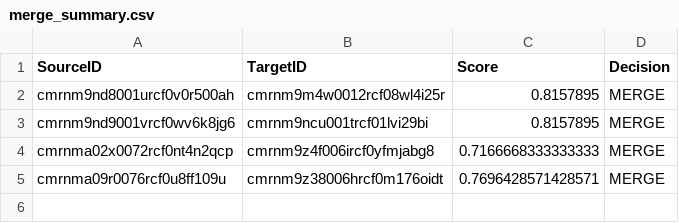
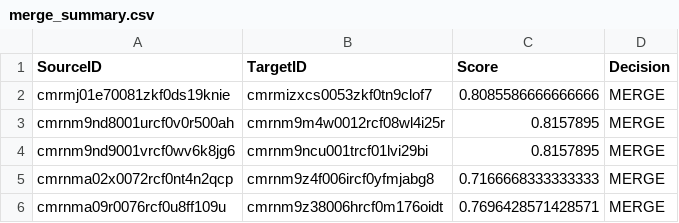
Before and after one commit to 21r91a7349-svg/quickcomapre, a CSV file: merge_summary.csv, drawn as a sheet.

```diff
--- a/merge_summary.csv
+++ b/merge_summary.csv
@@ -1,2 +1,3 @@
 SourceID,TargetID,Score,Decision
+cmrmj01e70081zkf0ds19knie,cmrmizxcs0053zkf0tn9clof7,0.8085586666666666,MERGE
 cmrnm9nd8001urcf0v0r500ah,cmrnm9m4w0012rcf08wl4i25r,0.8157895,MERGE
```
Also changed, not shown: 49 other files.
